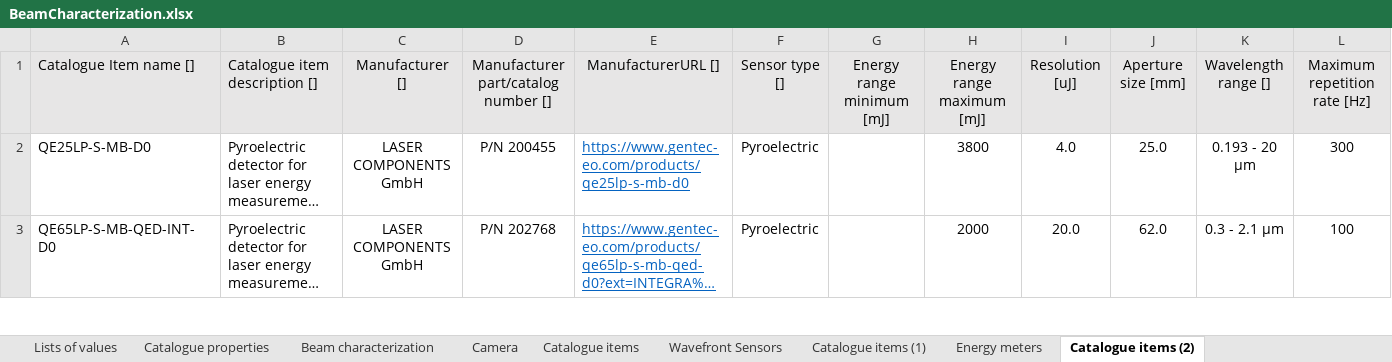
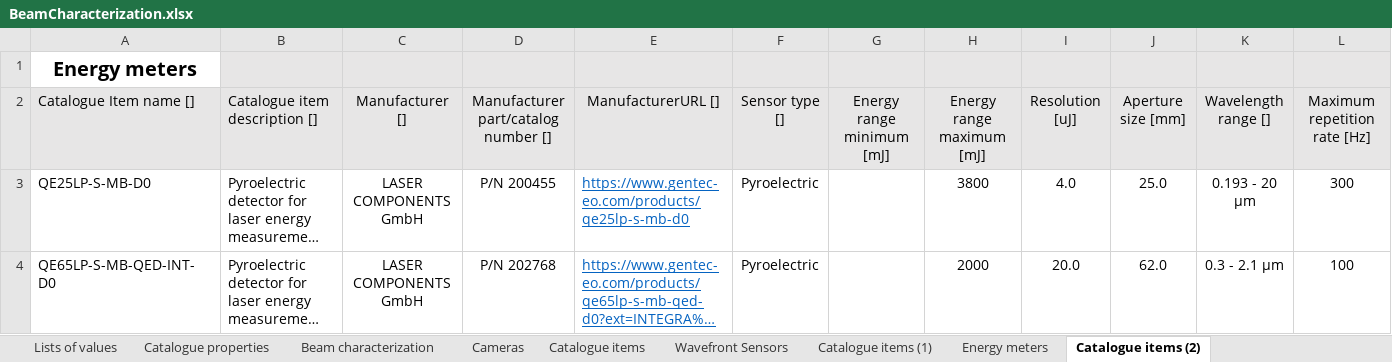
Before and after one commit to eli-eric/ELI-panda, an Excel workbook: tools/catalogue-excel-import/import-data/BeamCharacterization.xlsx, sheet Catalogue items (2), drawn as a sheet; only a part is shown; long unchanged cells end in …; values as stored, in another font and other column widths than the file's, no borders; rows hold the shown columns only; the diff names each change by its address in the sheet, - before the commit and + after, or states it on an @@ line.

Commit message:
catalogue import tool

```diff
--- a/tools/catalogue-excel-import/import-data/BeamCharacterization.xlsx (sheet Catalogue items (2))
+++ b/tools/catalogue-excel-import/import-data/BeamCharacterization.xlsx (sheet Catalogue items (2))
-sheet tab: Camera
+sheet tab: Cameras
+row 1: Energy meters
```
Also changed, not shown: sheet Wavefront Sensors, sheet Cameras, sheet Catalogue items (1), sheet Catalogue items, 5 other files.
